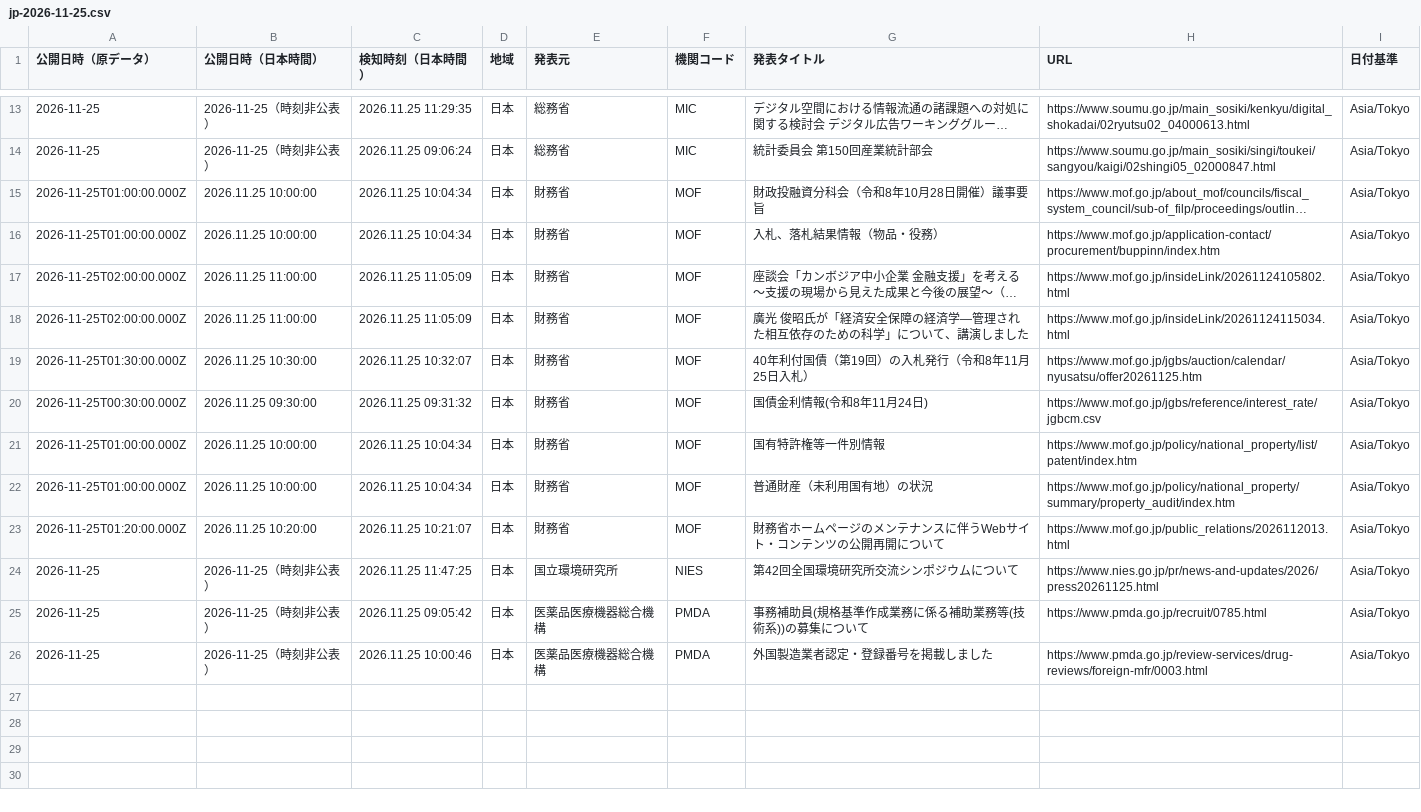
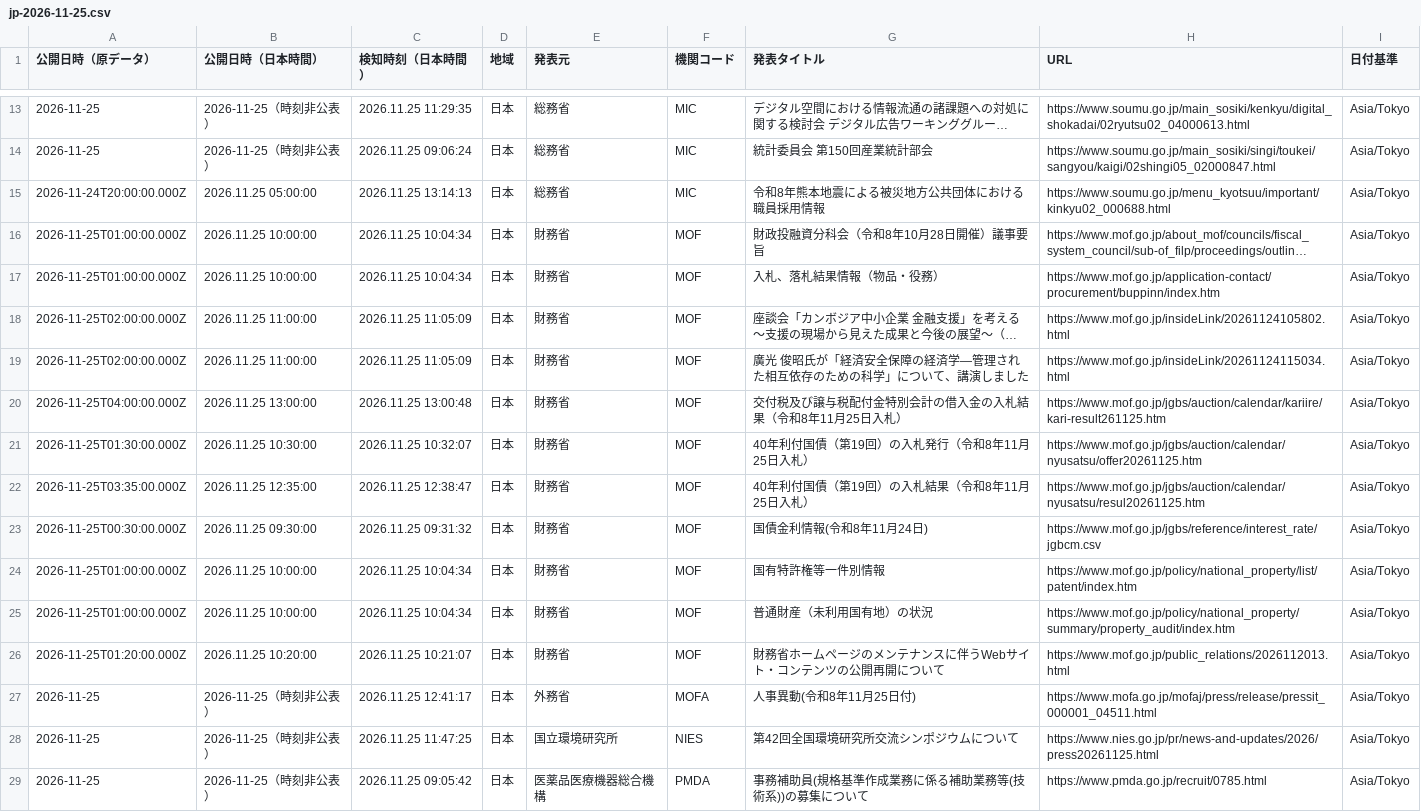
Before and after one commit to NewMill-cmd/kankocho-news-archive, a CSV file: data/jp/jp-2026-11-25.csv, drawn as a sheet; only a part is shown, gaps mark what is left out; the shorter side is filled out with more unchanged rows; long unchanged cells end in …; the diff names each change by its address in the sheet, - before the commit and + after, or states it on an @@ line.

Commit message:
Archive jp news 2026-11-25

```diff
--- a/data/jp/jp-2026-11-25.csv
+++ b/data/jp/jp-2026-11-25.csv
+row 15: 2026-11-24T20:00:00.000Z | 2026.11.25 05:00:00 | 2026.11.25 13:14:13 | 日本 | 総務省 | MIC | 令和8年熊本地震による被災地方公共団体における職員採用情報 | https://www.soumu.go.jp/menu_kyotsuu/important/kinkyu02_000688.html | Asia/Tokyo
+row 20: 2026-11-25T04:00:00.000Z | 2026.11.25 13:00:00 | 2026.11.25 13:00:48 | 日本 | 財務省 | MOF | 交付税及び譲与税配付金特別会計の借入金の入札結果（令和8年11月25日入札） | https://www.mof.go.jp/jgbs/auction/calendar/kariire/kari-result261125.htm | Asia/Tokyo
+row 22: 2026-11-25T03:35:00.000Z | 2026.11.25 12:35:00 | 2026.11.25 12:38:47 | 日本 | 財務省 | MOF | 40年利付国債（第19回）の入札結果（令和8年11月25日入札） | https://www.mof.go.jp/jgbs/auction/calendar/nyusatsu/resul20261125.htm | Asia/Tokyo
+row 27: 2026-11-25 | 2026-11-25（時刻非公表） | 2026.11.25 12:41:17 | 日本 | 外務省 | MOFA | 人事異動(令和8年11月25日付) | https://www.mofa.go.jp/mofaj/press/release/pressit_000001_04511.html | Asia/Tokyo
```
